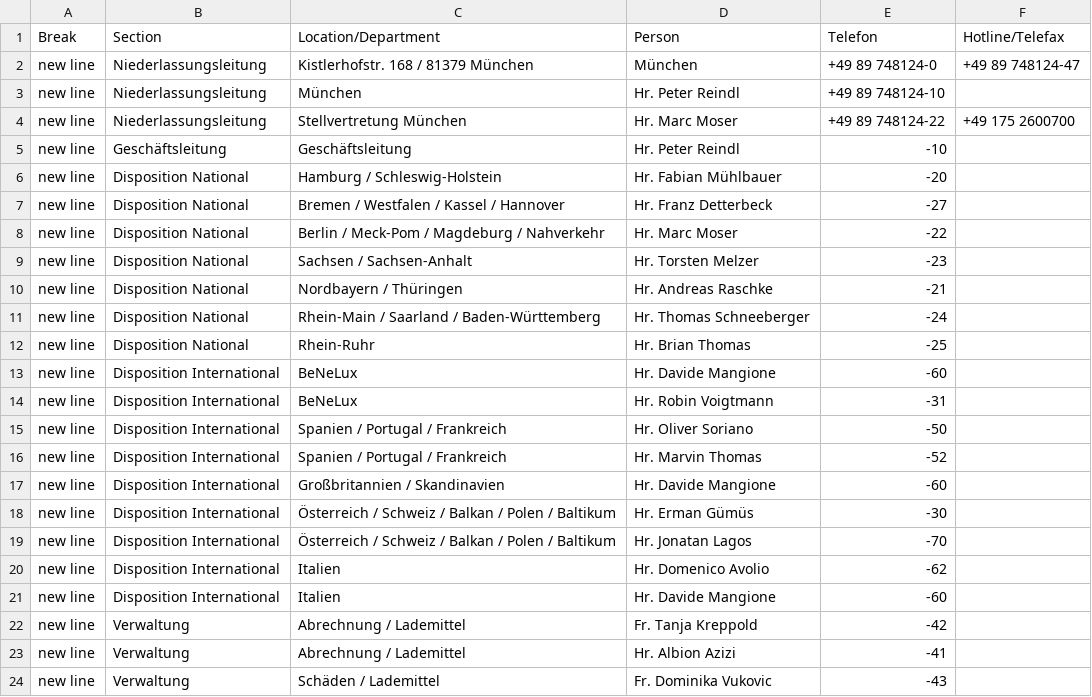
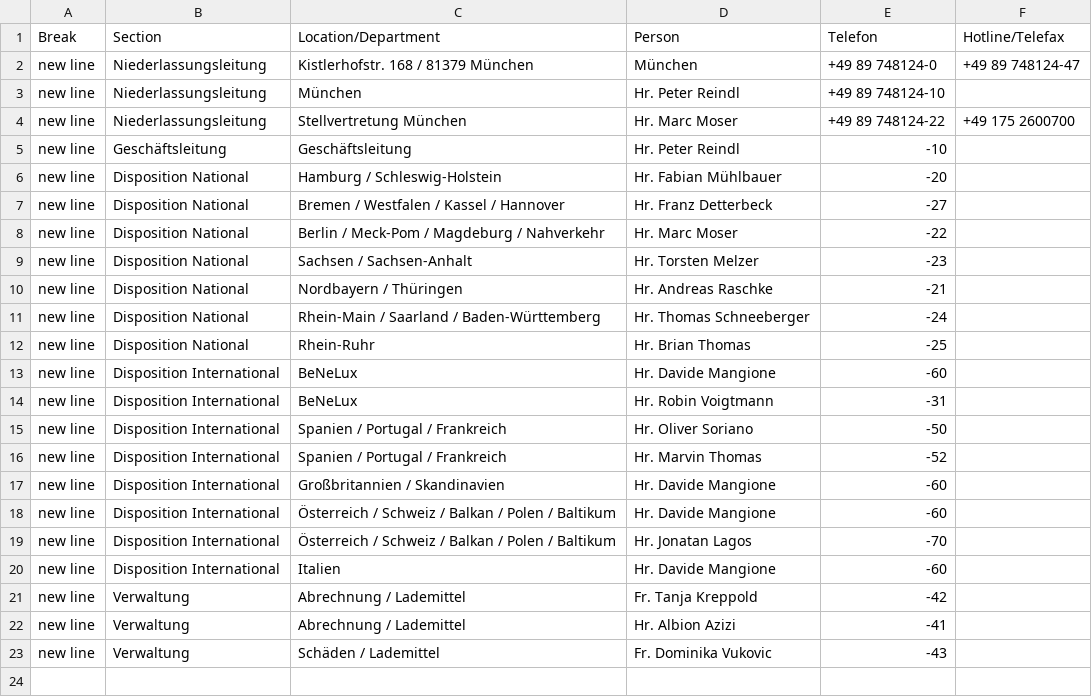
Before and after one commit to NeufraIT/neufra.eu, a CSV file: src/assets/files/locations/Personal DE.xlsx - MUE.csv, drawn as a sheet.

Commit message:
Update MUE.csv

```diff
--- a/src/assets/files/locations/Personal DE.xlsx - MUE.csv
+++ b/src/assets/files/locations/Personal DE.xlsx - MUE.csv
@@ -17,5 +17,4 @@ new line,Disposition International,Spanien / Portugal / Frankreich,Hr. Marvin Th
 new line,Disposition International,Großbritannien / Skandinavien ,Hr. Davide Mangione ,-60,
-new line,Disposition International,Österreich / Schweiz / Balkan / Polen / Baltikum ,Hr. Erman Gümüs ,-30,
+new line,Disposition International,Österreich / Schweiz / Balkan / Polen / Baltikum ,Hr. Davide Mangione ,-60,
 new line,Disposition International,Österreich / Schweiz / Balkan / Polen / Baltikum ,Hr. Jonatan Lagos ,-70,
-new line,Disposition International,Italien ,Hr. Domenico Avolio ,-62,
 new line,Disposition International,Italien ,Hr. Davide Mangione ,-60,
```
